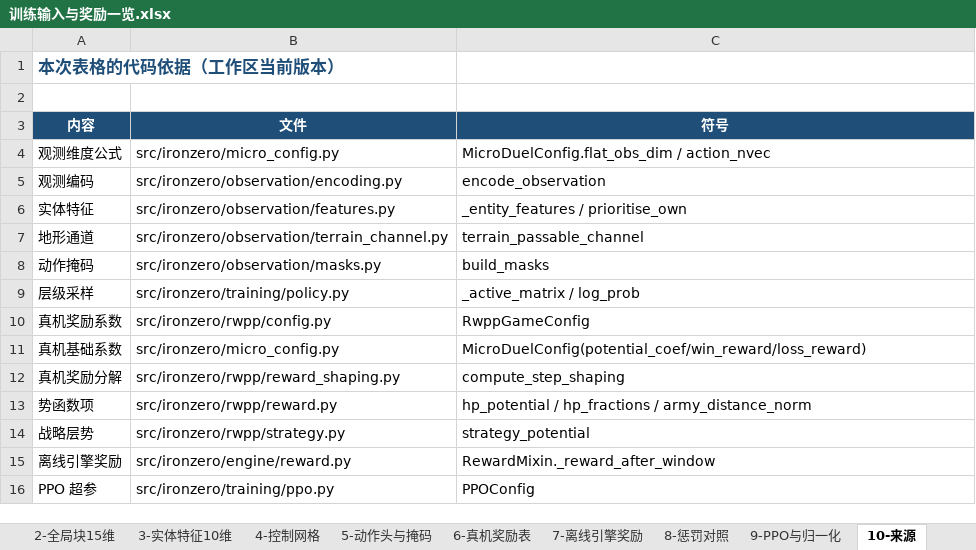
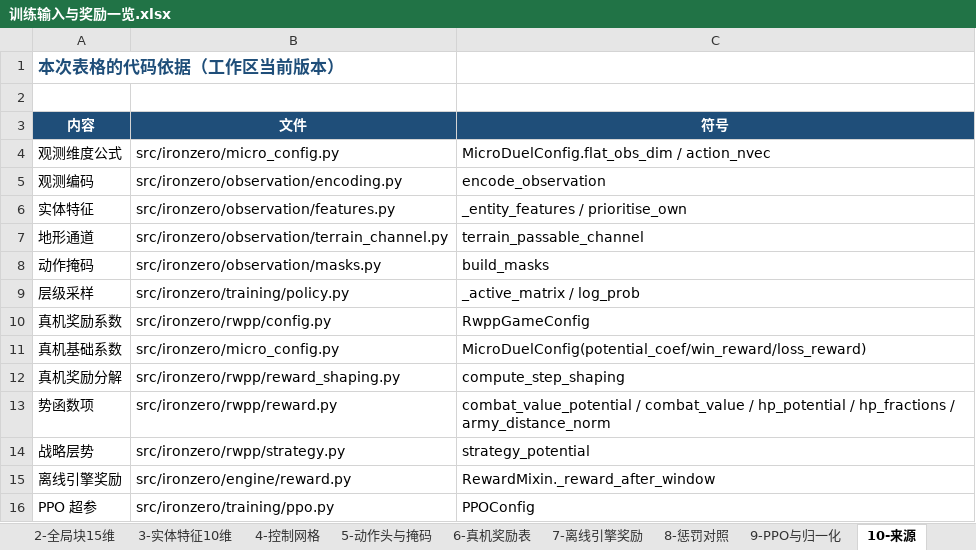
Before and after one commit to zp-home/ironzero, an Excel workbook: docs/训练输入与奖励一览.xlsx, sheet 10-来源, drawn as a sheet; values as stored, in another font and other column widths than the file's, no borders; the diff names each change by its address in the sheet, - before the commit and + after, or states it on an @@ line.

```diff
--- a/docs/训练输入与奖励一览.xlsx (sheet 10-来源)
+++ b/docs/训练输入与奖励一览.xlsx (sheet 10-来源)
-C13 (符号): hp_potential /…
+C13 (符号): combat_value_potential / combat_value / hp_potential /…
```
Also changed, not shown: sheet 5-动作头与掩码, sheet 1-观测总览, sheet 6-真机奖励表, sheet 9-PPO与归一化, sheet 8-惩罚对照, docs/观测与奖励改造清单.xlsx, 2 other files.
